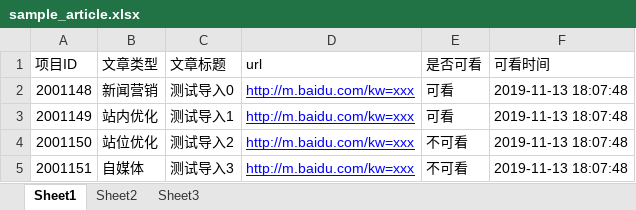
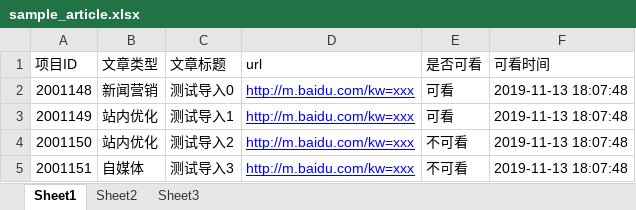
Before and after one commit to vpandacy/static, an Excel workbook: excel/sample/sample_article.xlsx, sheet Sheet1, drawn as a sheet; values as stored, in another font and other column widths than the file's, no borders; the diff names each change by its address in the sheet, - before the commit and + after, or states it on an @@ line.

Commit message:
修改导出模板

```diff
--- a/excel/sample/sample_article.xlsx (sheet Sheet1)
+++ b/excel/sample/sample_article.xlsx (sheet Sheet1)
-B4 (文章类型): 站位优化
+B4 (文章类型): 站内优化
```
